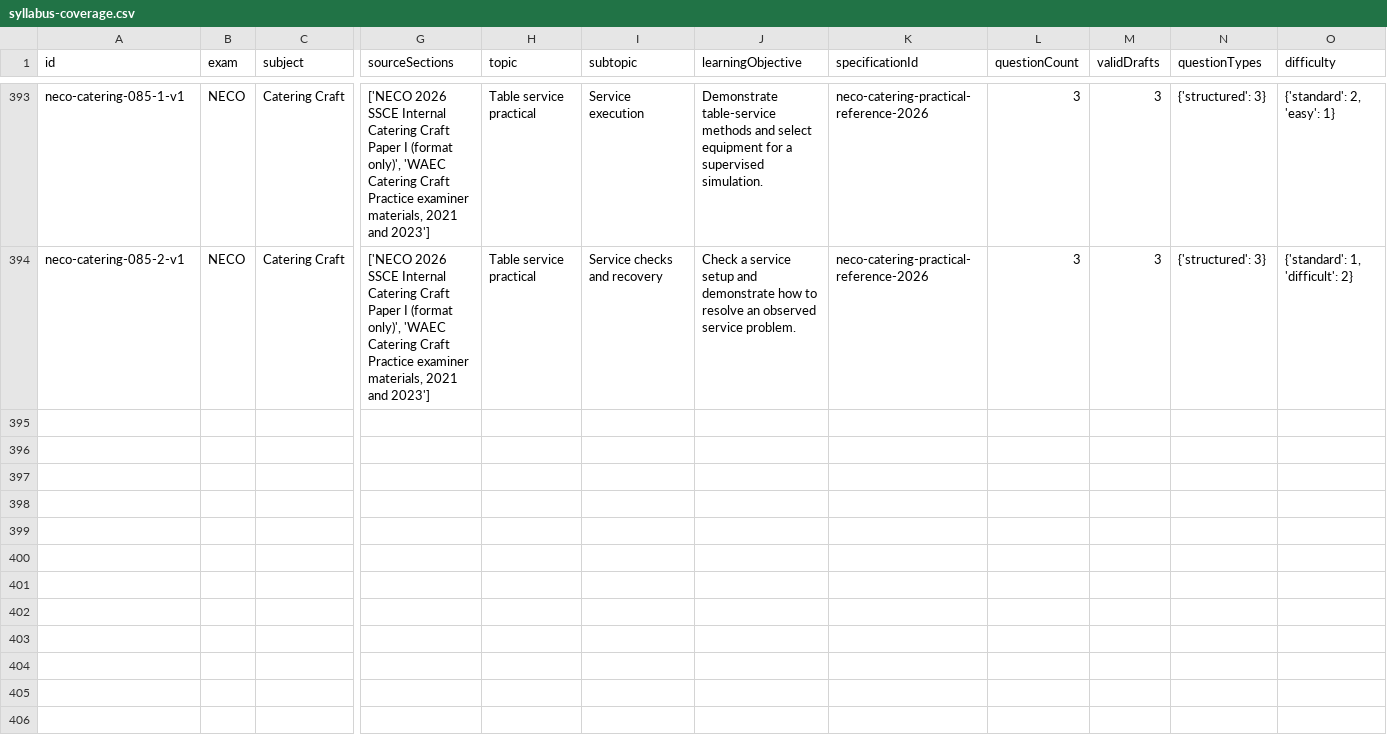
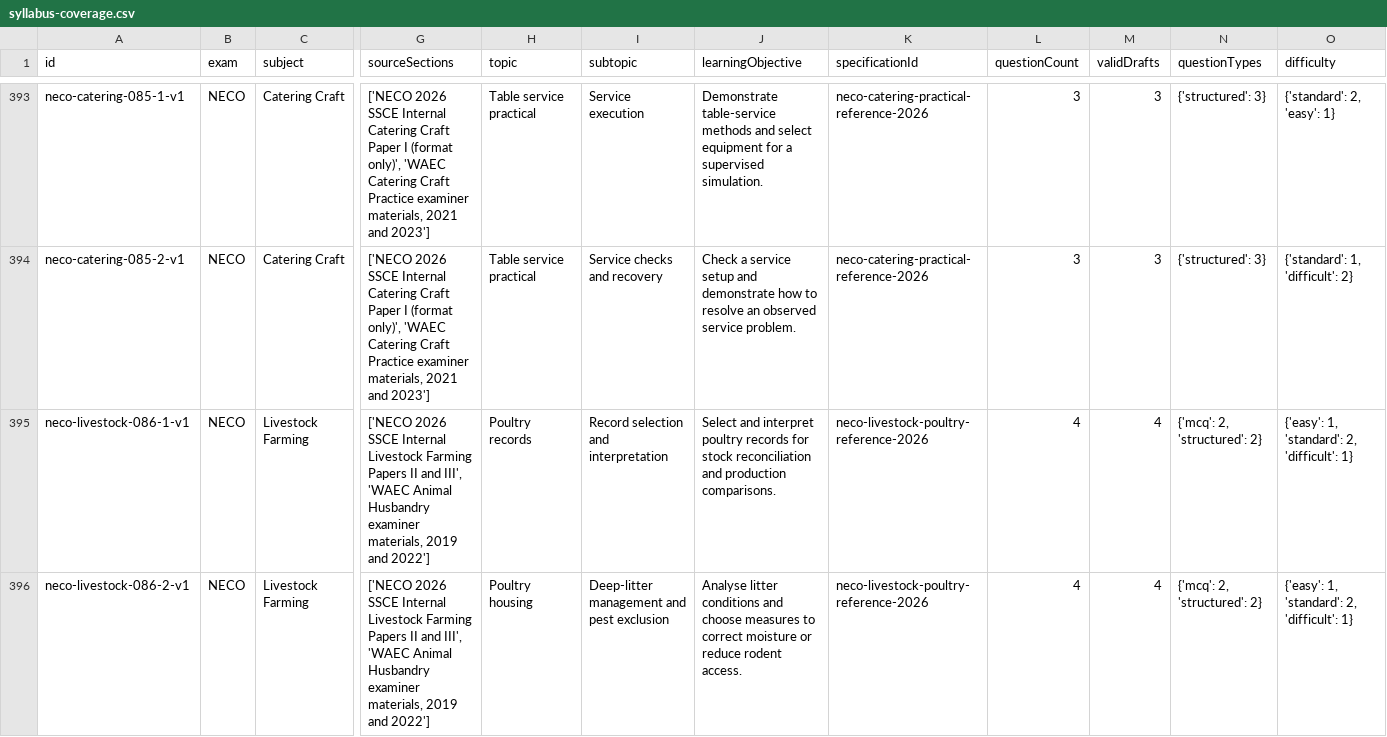
Before and after one commit to Ndobal/ndovera, a CSV file: question-data/audits/syllabus-coverage.csv, drawn as a sheet; only a part is shown, gaps mark what is left out; rows hold the shown columns only; the diff names each change by its address in the sheet, - before the commit and + after, or states it on an @@ line.

Commit message:
Open NECO Livestock Farming with poultry practice

```diff
--- a/question-data/audits/syllabus-coverage.csv
+++ b/question-data/audits/syllabus-coverage.csv
+row 395: neco-livestock-086-1-v1 | NECO | Livestock Farming | ['NECO 2026 SSCE Internal Livestock Farming Papers II and III', 'WAEC Animal Husbandry examiner materials, 2019 and 2022'] | Poultry records | Record selection and interpretation | Select and interpret poultry records for stock reconciliation and production comparisons. | neco-livestock-poultry-reference-2026 | 4 | 4 | {'mcq': 2, 'structured': 2} | {'easy': 1, 'standard': 2, 'difficult': 1}
+row 396: neco-livestock-086-2-v1 | NECO | Livestock Farming | ['NECO 2026 SSCE Internal Livestock Farming Papers II and III', 'WAEC Animal Husbandry examiner materials, 2019 and 2022'] | Poultry housing | Deep-litter management and pest exclusion | Analyse litter conditions and choose measures to correct moisture or reduce rodent access. | neco-livestock-poultry-reference-2026 | 4 | 4 | {'mcq': 2, 'structured': 2} | {'easy': 1, 'standard': 2, 'difficult': 1}
```
Also changed, not shown: question-data/audits/completion-dashboard.csv, 7 other files.
